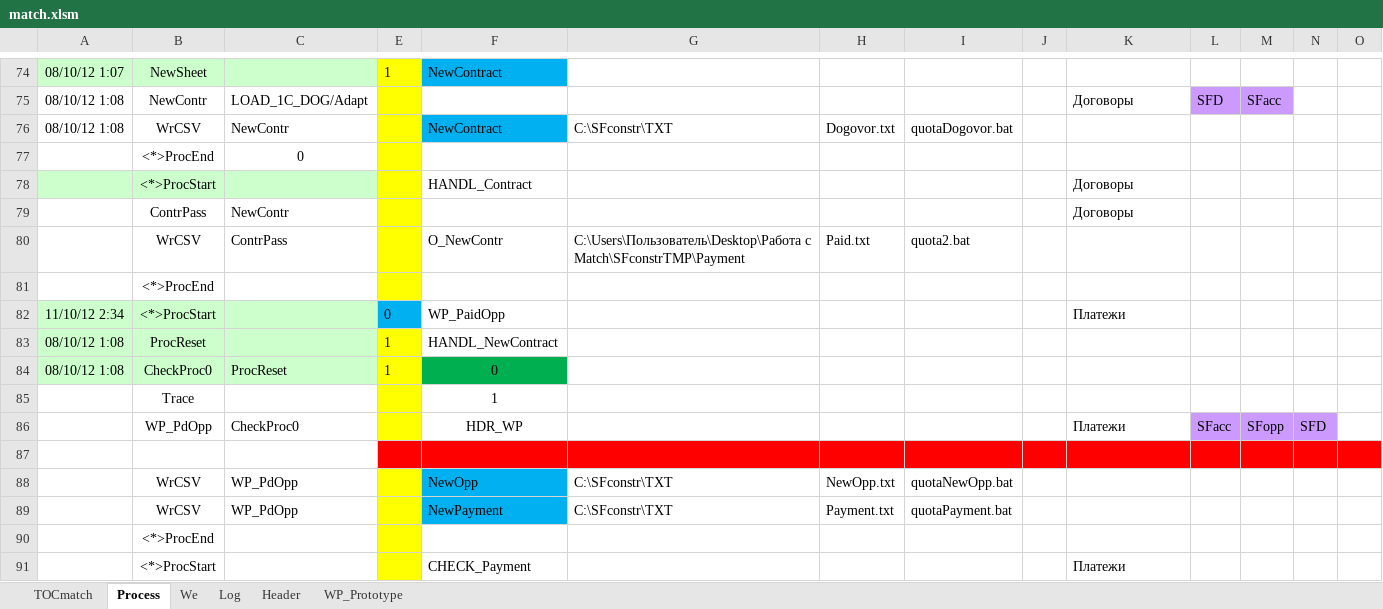
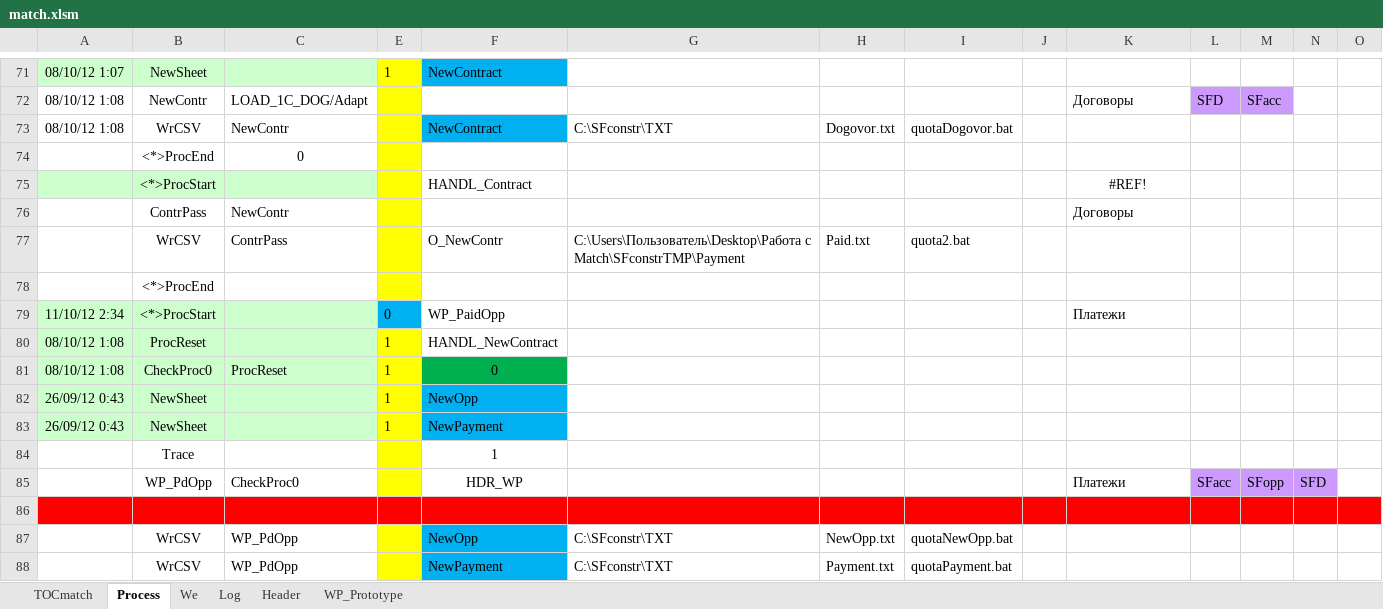
Before and after one commit to PavelKhrapkin/match, an Excel workbook: match2.0/match.xlsm, sheet Process, drawn as a sheet; only a part is shown, gaps mark what is left out; the shorter side is filled out with more unchanged rows; values as stored, in another font and other column widths than the file's, no borders; addresses are those after the commit; the diff covers the shown part only; the diff names each change by its address in the sheet, - before the commit and + after, or states it on an @@ line.

```diff
--- a/match2.0/match.xlsm (sheet Process)
+++ b/match2.0/match.xlsm (sheet Process)
-K75: Договоры
+K75: #REF!
-K75 alignment: left
+K75 alignment: center
+row 82: 26/09/12 0:43 | NewSheet |  | 1 | NewOpp
@@ row 69 moved to row 83: 26/09/12 0:43 @@
-A86:C86 fill: none
+A86:C86 fill: #FF0000
```
Also changed, not shown: 24 removed rows elsewhere in this sheet, sheet Log, sheet WP_Prototype, formulas that keep their value.
